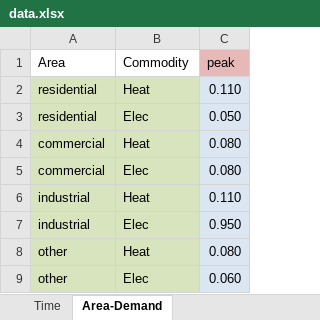
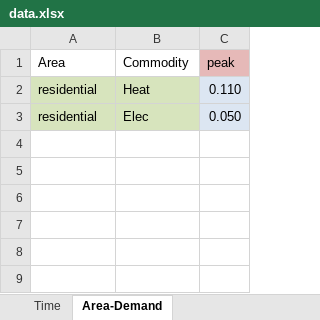
Before and after one commit to Elenkosz/rivus, an Excel workbook: data/runbunch/data.xlsx, sheet Area-Demand, drawn as a sheet; values as stored, in another font and other column widths than the file's, no borders; conditional formats not drawn; the diff names each change by its address in the sheet, - before the commit and + after, or states it on an @@ line.

```diff
--- a/data/runbunch/data.xlsx (sheet Area-Demand)
+++ b/data/runbunch/data.xlsx (sheet Area-Demand)
-row 4: commercial | Heat | 0.080
-row 5: commercial | Elec | 0.080
-row 6: industrial | Heat | 0.110
-row 7: industrial | Elec | 0.950
-row 8: other | Heat | 0.080
-row 9: other | Elec | 0.060
```
Also changed, not shown: sheet Process-Commodity, sheet Commodity, sheet Process.
